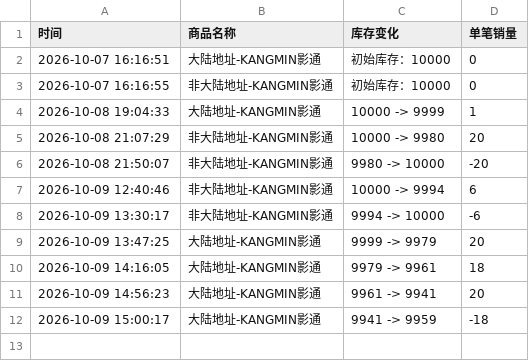
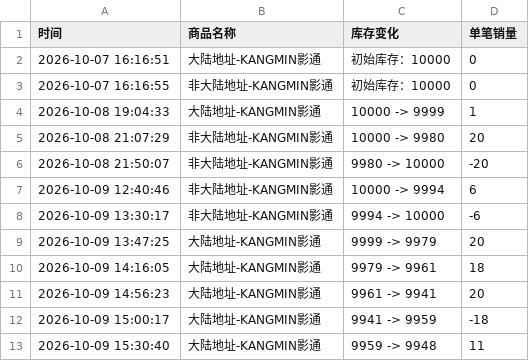
Before and after one commit to Juineii/verivery_imini1009, a CSV file: KANGMIN影通.csv, drawn as a sheet.

Commit message:
自动更新数据 2026-10-09 15:31:04

```diff
--- a/KANGMIN影通.csv
+++ b/KANGMIN影通.csv
@@ -12 +12,2 @@
 2026-10-09 15:00:17,大陆地址-KANGMIN影通,9941 -> 9959,-18
+2026-10-09 15:30:40,大陆地址-KANGMIN影通,9959 -> 9948,11
```
